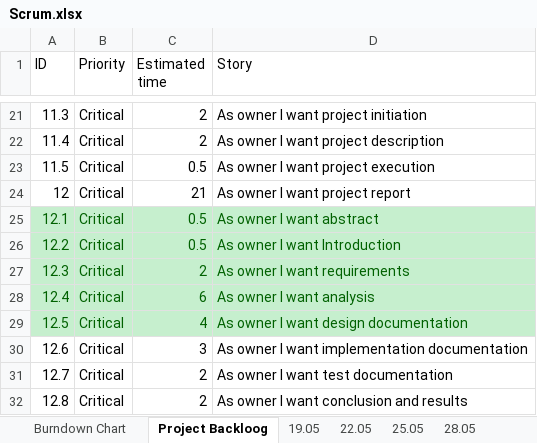
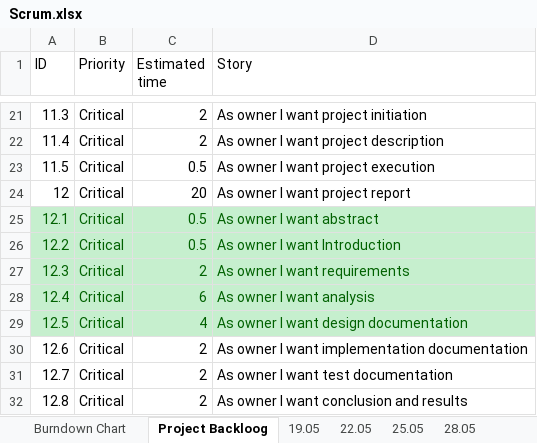
Before and after one commit to mareklowy/BrainPath-unity, an Excel workbook: Documentation/Scrum/Scrum.xlsx, sheet Project Backloog, drawn as a sheet; only a part is shown, gaps mark what is left out; values as stored, in another font and other column widths than the file's, no borders; the diff names each change by its address in the sheet, - before the commit and + after, or states it on an @@ line.

```diff
--- a/Documentation/Scrum/Scrum.xlsx (sheet Project Backloog)
+++ b/Documentation/Scrum/Scrum.xlsx (sheet Project Backloog)
-C24 (Estimated time): 21
+C24 (Estimated time): 20
-C30 (Estimated time): 3
+C30 (Estimated time): 2
```
Also changed, not shown: sheet Burndown Chart, sheet 03.06, charts or pictures, 2 other files.
